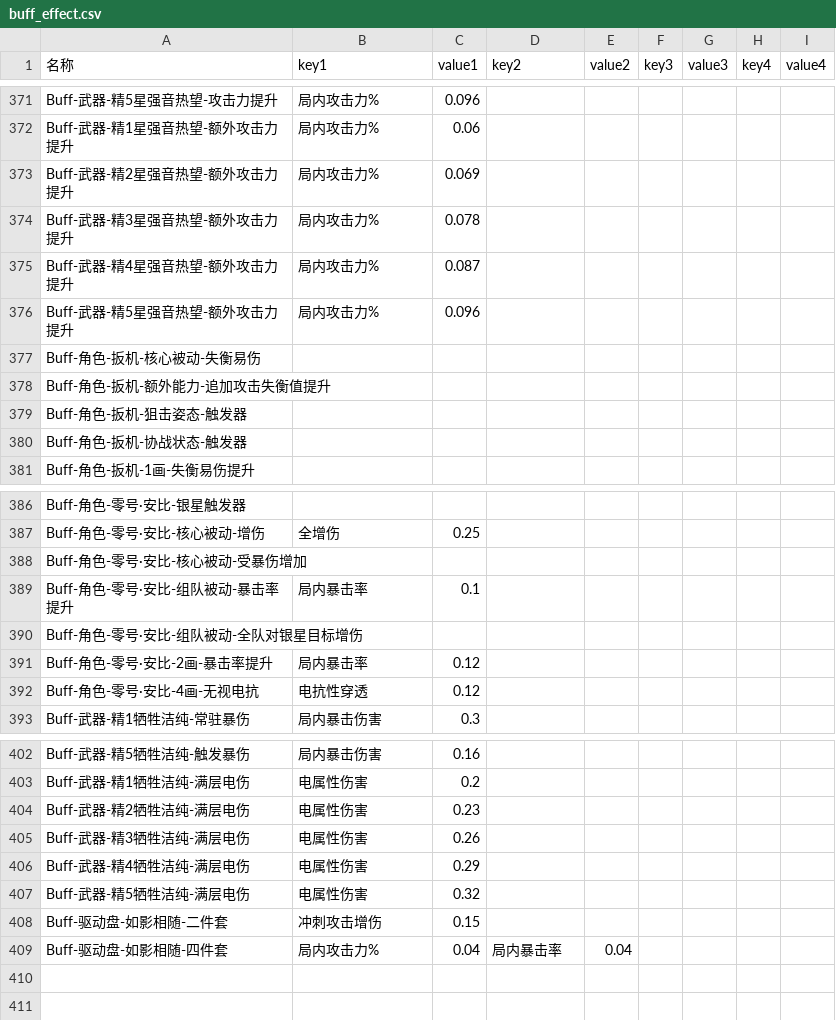
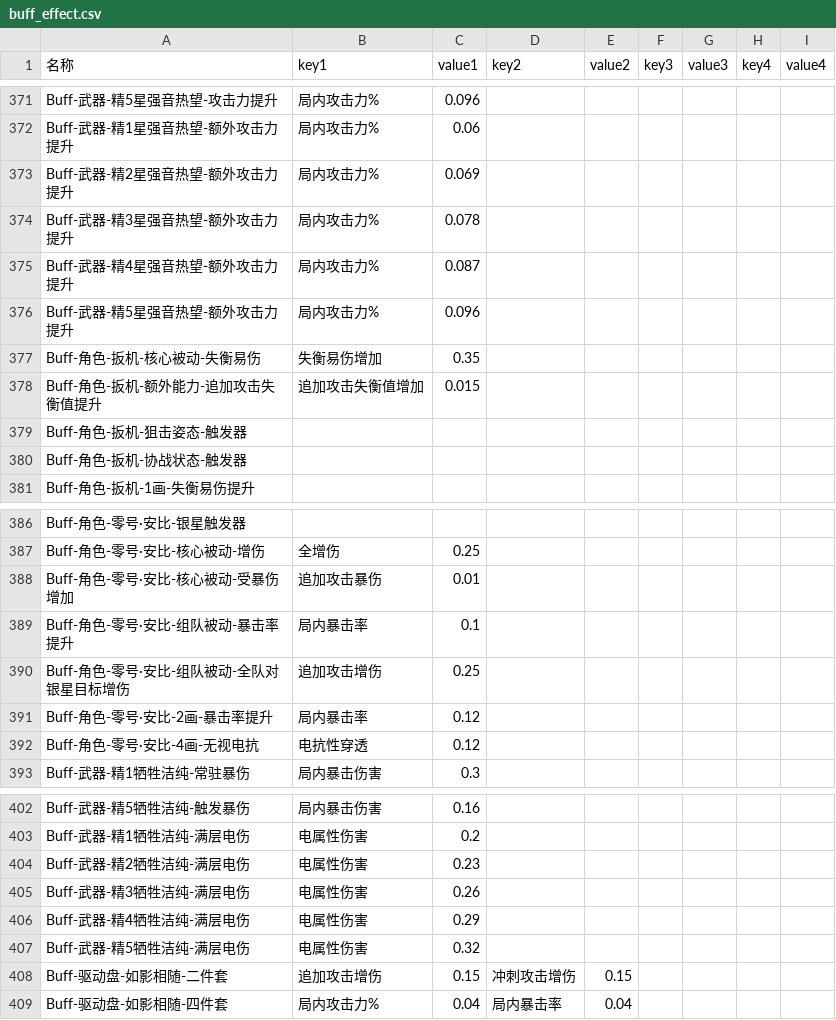
Before and after one commit to h1531095/ZSim, a CSV file: data/buff_effect.csv, drawn as a sheet; only a part is shown, gaps mark what is left out.

Commit message:
fix(data): 更新 buff_effect.csv 中的扳机、零号·安比和如影相随的效果- 为扳机的失衡易伤和追加攻击失衡值提升技能添加具体数值 - 为零号·安比的受暴伤增加和全队对银星目标增伤技能添加具体数值 - 更新如影相随

```diff
--- a/data/buff_effect.csv
+++ b/data/buff_effect.csv
@@ -376,4 +376,4 @@ Buff-武器-精4星强音热望-额外攻击力提升,局内攻击力%,0.087,,,,
 Buff-武器-精5星强音热望-额外攻击力提升,局内攻击力%,0.096,,,,,,
-Buff-角色-扳机-核心被动-失衡易伤,,,,,,,,
-Buff-角色-扳机-额外能力-追加攻击失衡值提升,,,,,,,,
+Buff-角色-扳机-核心被动-失衡易伤,失衡易伤增加,0.35,,,,,,
+Buff-角色-扳机-额外能力-追加攻击失衡值提升,追加攻击失衡值增加,0.015,,,,,,
 Buff-角色-扳机-狙击姿态-触发器,,,,,,,,
@@ -387,5 +387,5 @@ Buff-角色-零号·安比-银星触发器,,,,,,,,
 Buff-角色-零号·安比-核心被动-增伤,全增伤,0.25,,,,,,
-Buff-角色-零号·安比-核心被动-受暴伤增加,,,,,,,,
+Buff-角色-零号·安比-核心被动-受暴伤增加,追加攻击暴伤,0.01,,,,,,
 Buff-角色-零号·安比-组队被动-暴击率提升,局内暴击率,0.1,,,,,,
-Buff-角色-零号·安比-组队被动-全队对银星目标增伤,,,,,,,,
+Buff-角色-零号·安比-组队被动-全队对银星目标增伤,追加攻击增伤,0.25,,,,,,
 Buff-角色-零号·安比-2画-暴击率提升,局内暴击率,0.12,,,,,,
@@ -407,3 +407,3 @@ Buff-武器-精4牺牲洁纯-满层电伤,电属性伤害,0.29,,,,,,
 Buff-武器-精5牺牲洁纯-满层电伤,电属性伤害,0.32,,,,,,
-Buff-驱动盘-如影相随-二件套,冲刺攻击增伤,0.15,,,,,,
+Buff-驱动盘-如影相随-二件套,追加攻击增伤,0.15,冲刺攻击增伤,0.15,,,,
 Buff-驱动盘-如影相随-四件套,局内攻击力%,0.04,局内暴击率,0.04,,,,
```
